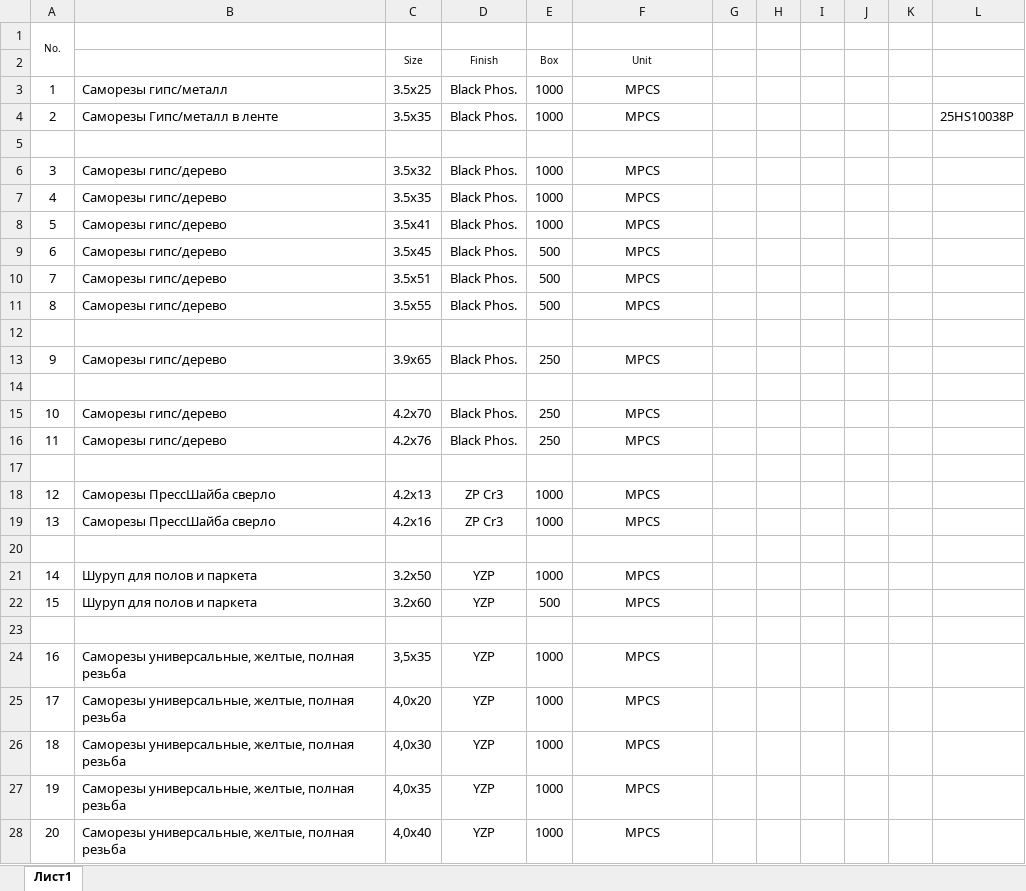
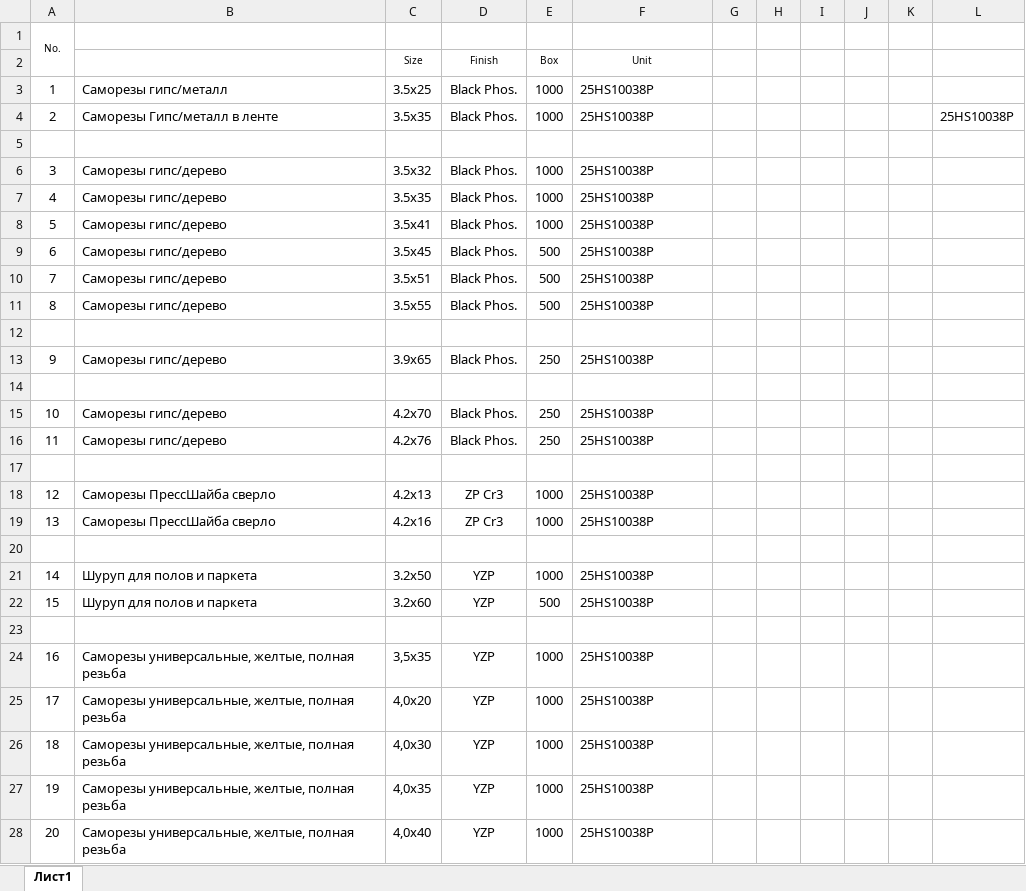
Before and after one commit to antonkol1993/labeling-project, an Excel workbook: excel-example/DataFromInvoice .xlsx, sheet Лист1, drawn as a sheet; only a part is shown; values as stored, in another font and other column widths than the file's, no borders; the diff covers the shown part only; the diff names each change by its address in the sheet, - before the commit and + after, or states it on an @@ line.

```diff
--- a/excel-example/DataFromInvoice .xlsx (sheet Лист1)
+++ b/excel-example/DataFromInvoice .xlsx (sheet Лист1)
-F3:F4 (Unit): MPCS
+F3:F4 (Unit): 25HS10038P
-F3:F4 alignment: center
+F3:F4 alignment: left
-F6:F11 (Unit): MPCS
+F6:F11 (Unit): 25HS10038P
-F6:F11 alignment: center
+F6:F11 alignment: left
-F13 (Unit): MPCS
+F13 (Unit): 25HS10038P
-F13 alignment: center
+F13 alignment: left
-F15:F16 (Unit): MPCS
+F15:F16 (Unit): 25HS10038P
-F15:F16 alignment: center
+F15:F16 alignment: left
-F18:F19 (Unit): MPCS
+F18:F19 (Unit): 25HS10038P
-F18:F19 alignment: center
+F18:F19 alignment: left
-F21:F22 (Unit): MPCS
+F21:F22 (Unit): 25HS10038P
-F21:F22 alignment: center
+F21:F22 alignment: left
-F24:F28 (Unit): MPCS
+F24:F28 (Unit): 25HS10038P
-F24:F28 alignment: center
+F24:F28 alignment: left
```
Also changed, not shown: 20 edited cells and cell formats elsewhere in this sheet, 4 other files.
